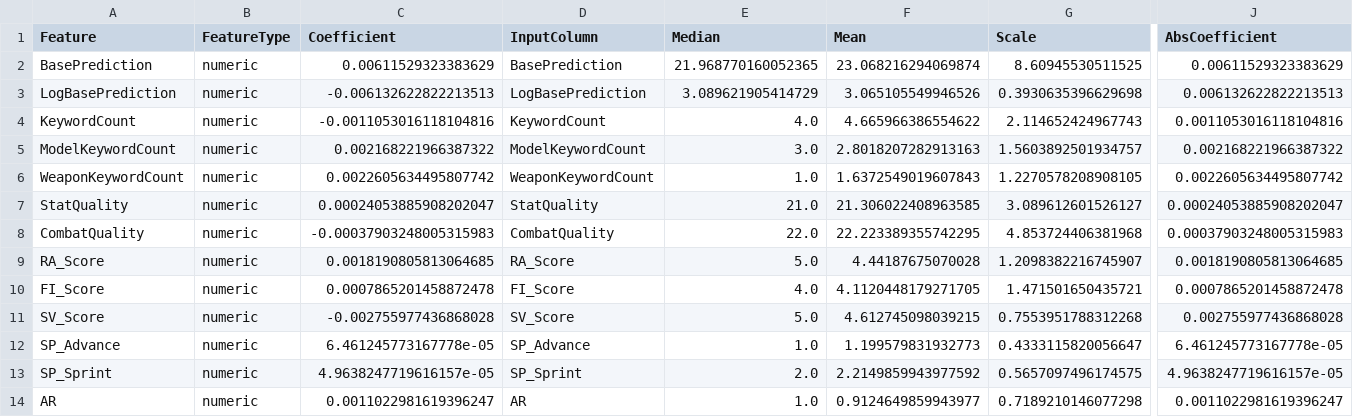
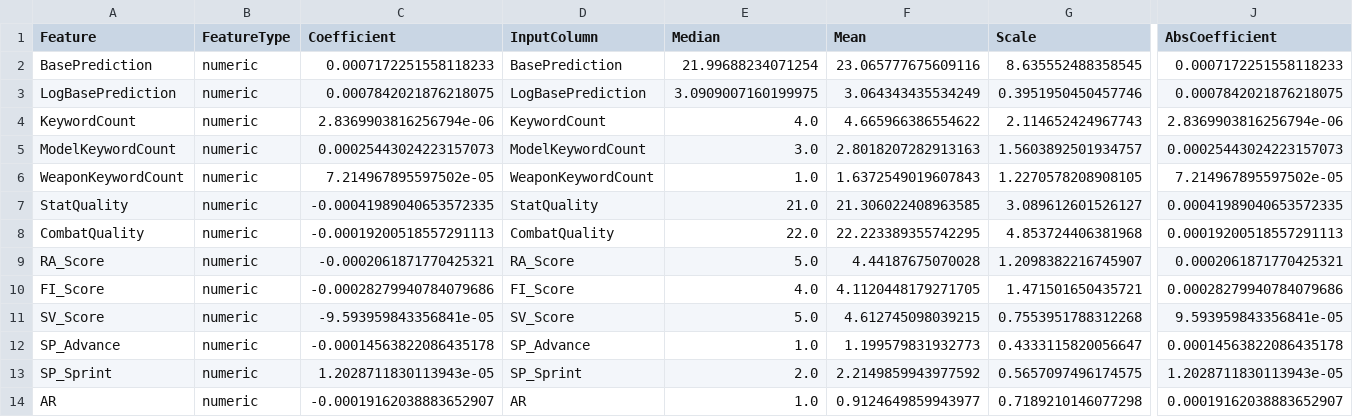
Before and after one commit to flashforge-labs/deadzone-custom-unit-builder, a CSV file: model/multiplier_model.csv, drawn as a sheet; only a part is shown, gaps mark what is left out; the diff covers the shown part only; the diff names each change by its address in the sheet, - before the commit and + after, or states it on an @@ line.

```diff
--- a/model/multiplier_model.csv
+++ b/model/multiplier_model.csv
-C2 (Coefficient): 0.00611529323383629
+C2 (Coefficient): 0.0007172251558118233
-E2 (Median): 21.968770160052365
+E2 (Median): 21.99688234071254
-F2 (Mean): 23.068216294069874
+F2 (Mean): 23.065777675609116
-G2 (Scale): 8.60945530511525
+G2 (Scale): 8.635552488358545
-J2 (AbsCoefficient): 0.00611529323383629
+J2 (AbsCoefficient): 0.0007172251558118233
-C3 (Coefficient): -0.006132622822213513
+C3 (Coefficient): 0.0007842021876218075
-E3 (Median): 3.089621905414729
+E3 (Median): 3.0909007160199975
-F3 (Mean): 3.065105549946526
+F3 (Mean): 3.064343435534249
-G3 (Scale): 0.3930635396629698
+G3 (Scale): 0.3951950450457746
-J3 (AbsCoefficient): 0.006132622822213513
+J3 (AbsCoefficient): 0.0007842021876218075
-C4 (Coefficient): -0.0011053016118104816
+C4 (Coefficient): 2.8369903816256794e-06
-J4 (AbsCoefficient): 0.0011053016118104816
+J4 (AbsCoefficient): 2.8369903816256794e-06
-C5 (Coefficient): 0.002168221966387322
+C5 (Coefficient): 0.00025443024223157073
-J5 (AbsCoefficient): 0.002168221966387322
+J5 (AbsCoefficient): 0.00025443024223157073
-C6 (Coefficient): 0.0022605634495807742
+C6 (Coefficient): 7.214967895597502e-05
-J6 (AbsCoefficient): 0.0022605634495807742
+J6 (AbsCoefficient): 7.214967895597502e-05
-C7 (Coefficient): 0.00024053885908202047
+C7 (Coefficient): -0.00041989040653572335
-J7 (AbsCoefficient): 0.00024053885908202047
+J7 (AbsCoefficient): 0.00041989040653572335
-C8 (Coefficient): -0.00037903248005315983
+C8 (Coefficient): -0.00019200518557291113
-J8 (AbsCoefficient): 0.00037903248005315983
+J8 (AbsCoefficient): 0.00019200518557291113
-C9 (Coefficient): 0.0018190805813064685
+C9 (Coefficient): -0.0002061871770425321
-J9 (AbsCoefficient): 0.0018190805813064685
+J9 (AbsCoefficient): 0.0002061871770425321
-C10 (Coefficient): 0.0007865201458872478
+C10 (Coefficient): -0.00028279940784079686
-J10 (AbsCoefficient): 0.0007865201458872478
+J10 (AbsCoefficient): 0.00028279940784079686
-C11 (Coefficient): -0.002755977436868028
+C11 (Coefficient): -9.593959843356841e-05
-J11 (AbsCoefficient): 0.002755977436868028
+J11 (AbsCoefficient): 9.593959843356841e-05
-C12 (Coefficient): 6.461245773167778e-05
+C12 (Coefficient): -0.00014563822086435178
-J12 (AbsCoefficient): 6.461245773167778e-05
+J12 (AbsCoefficient): 0.00014563822086435178
-C13 (Coefficient): 4.9638247719616157e-05
+C13 (Coefficient): 1.2028711830113943e-05
-J13 (AbsCoefficient): 4.9638247719616157e-05
+J13 (AbsCoefficient): 1.2028711830113943e-05
-C14 (Coefficient): 0.0011022981619396247
+C14 (Coefficient): -0.00019162038883652907
-J14 (AbsCoefficient): 0.0011022981619396247
+J14 (AbsCoefficient): 0.00019162038883652907
```
Also changed, not shown: 48 edited cells elsewhere in this file, model/rounding_model.csv, 9 other files.
